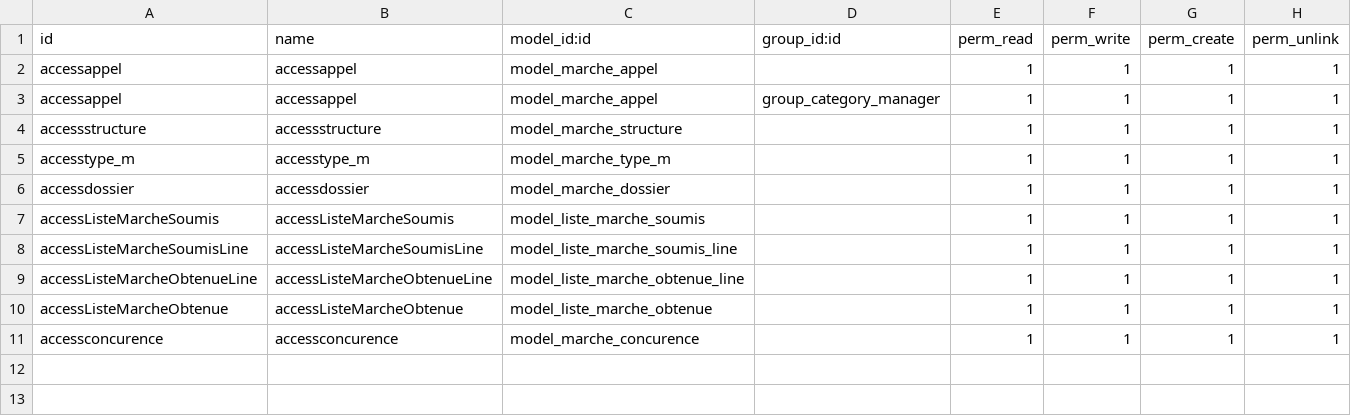
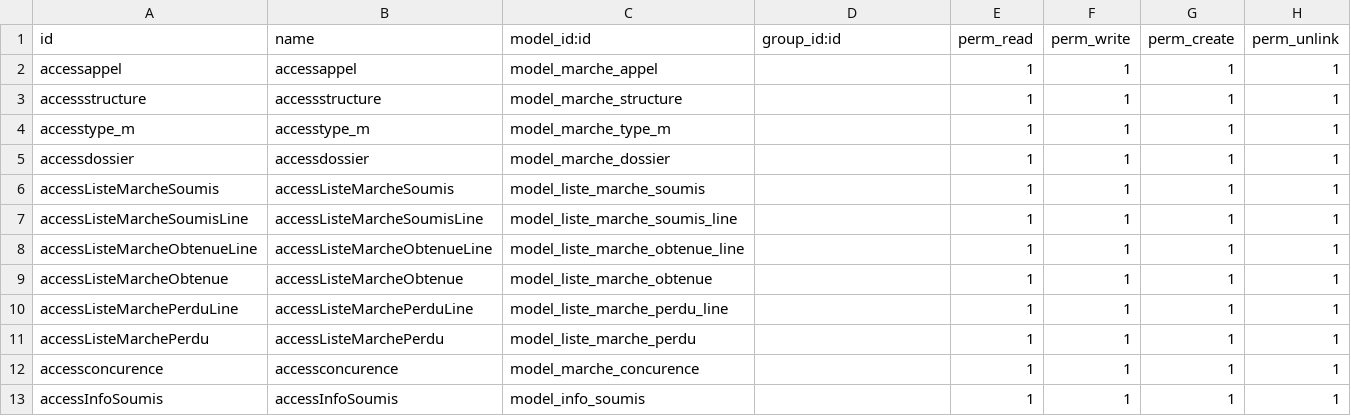
Before and after one commit to FloreLaure/odoo_custom_addons, a CSV file: marche/security/ir.model.access.csv, drawn as a sheet; removed rows and columns are numbered as before the commit, all else as after; the diff names each change by its address in the sheet, - before the commit and + after, or states it on an @@ line.

Commit message:
modifié :         __manifest__.py 	modifié :         model/appel.py 	modifié :         report/report.xml 	modifié :         security/ir.model.access.csv 	modifié :         security/security.xml 	modifié :         view/appel.xml 	modifié :         view/concurence.xml 	nouveau fichier : view/info_soumis.xml 	nouveau fichier : view/listeMarchePerdu.xml 	modifié :         view/listeObtenue.xml 	supprimé :        view/listeSoumisLine.xml

```diff
--- a/marche/security/ir.model.access.csv
+++ b/marche/security/ir.model.access.csv
-row 3: accessappel | accessappel | model_marche_appel | group_category_manager | 1 | 1 | 1 | 1
+row 10: accessListeMarchePerduLine | accessListeMarchePerduLine | model_liste_marche_perdu_line |  | 1 | 1 | 1 | 1
+row 11: accessListeMarchePerdu | accessListeMarchePerdu | model_liste_marche_perdu |  | 1 | 1 | 1 | 1
+row 13: accessInfoSoumis | accessInfoSoumis | model_info_soumis |  | 1 | 1 | 1 | 1
```
Also changed, not shown: 9 other files.
